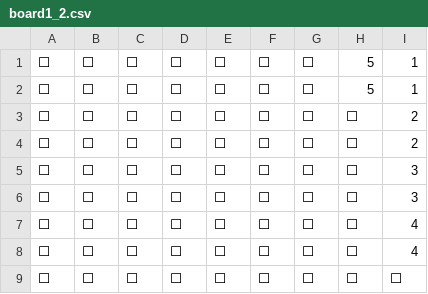
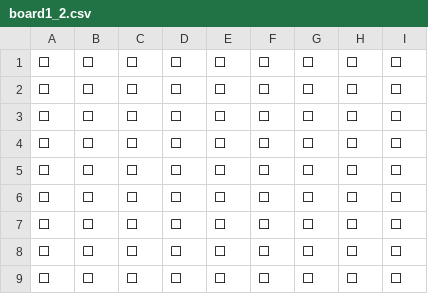
Before and after one commit to DavidNongAng/java-battleship-game, a CSV file: board1_2.csv, drawn as a sheet.

```diff
--- a/board1_2.csv
+++ b/board1_2.csv
@@ -1,9 +1,9 @@
-⬜,⬜,⬜,⬜,⬜,⬜,⬜,5 ,1 ,
-⬜,⬜,⬜,⬜,⬜,⬜,⬜,5 ,1 ,
-⬜,⬜,⬜,⬜,⬜,⬜,⬜,⬜,2 ,
-⬜,⬜,⬜,⬜,⬜,⬜,⬜,⬜,2 ,
-⬜,⬜,⬜,⬜,⬜,⬜,⬜,⬜,3 ,
-⬜,⬜,⬜,⬜,⬜,⬜,⬜,⬜,3 ,
-⬜,⬜,⬜,⬜,⬜,⬜,⬜,⬜,4 ,
-⬜,⬜,⬜,⬜,⬜,⬜,⬜,⬜,4 ,
+⬜,⬜,⬜,⬜,⬜,⬜,⬜,⬜,⬜,
+⬜,⬜,⬜,⬜,⬜,⬜,⬜,⬜,⬜,
+⬜,⬜,⬜,⬜,⬜,⬜,⬜,⬜,⬜,
+⬜,⬜,⬜,⬜,⬜,⬜,⬜,⬜,⬜,
+⬜,⬜,⬜,⬜,⬜,⬜,⬜,⬜,⬜,
+⬜,⬜,⬜,⬜,⬜,⬜,⬜,⬜,⬜,
+⬜,⬜,⬜,⬜,⬜,⬜,⬜,⬜,⬜,
+⬜,⬜,⬜,⬜,⬜,⬜,⬜,⬜,⬜,
 ⬜,⬜,⬜,⬜,⬜,⬜,⬜,⬜,⬜,
```
Also changed, not shown: board1_1.csv, board2_2.csv, 1 other file.
